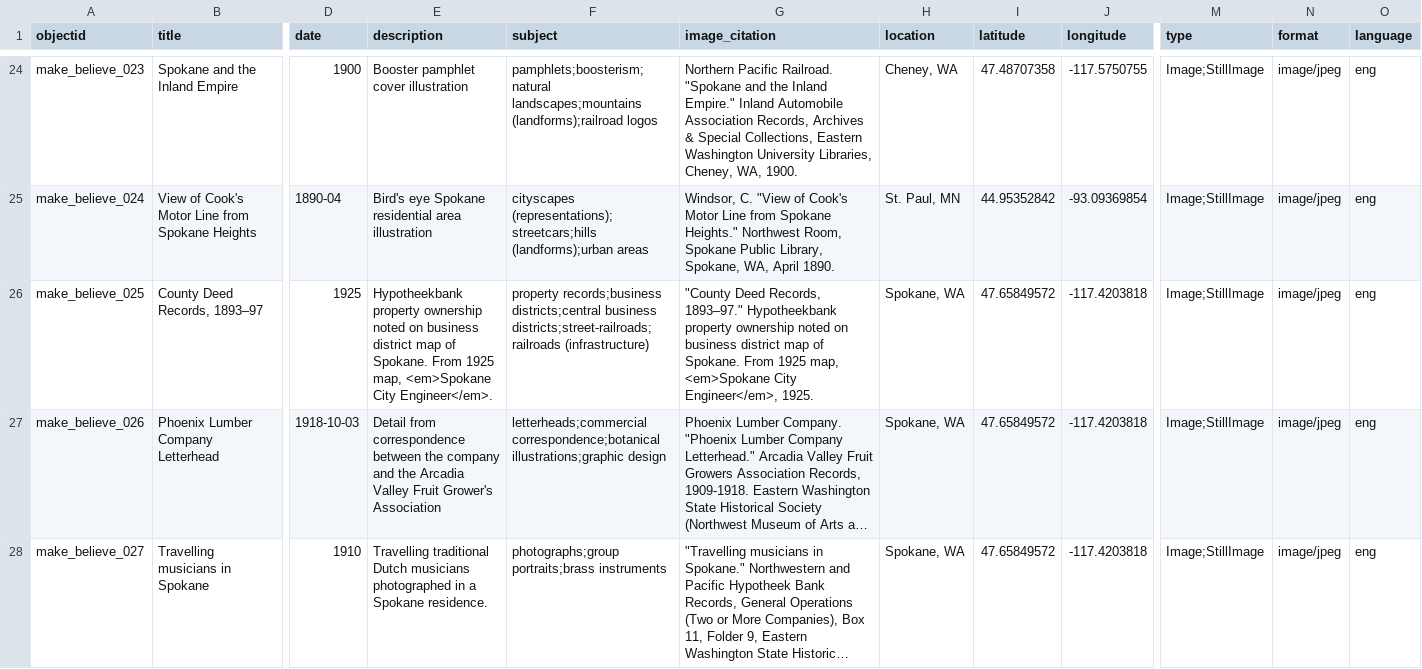
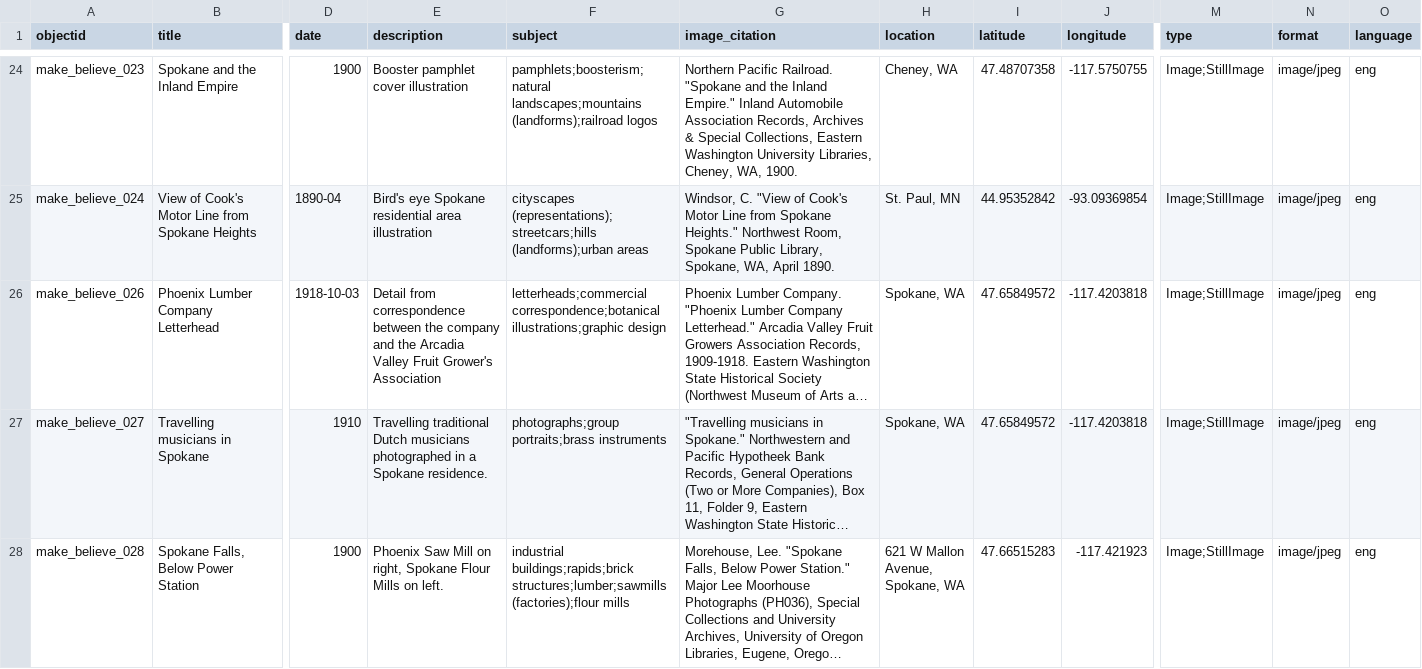
Before and after one commit to Scholarly-Projects/make_believe, a CSV file: _data/make_believe.csv, drawn as a sheet; only a part is shown, gaps mark what is left out; the shorter side is filled out with more unchanged rows; long unchanged cells end in …; rows hold the shown columns only; the diff names each change by its address in the sheet, - before the commit and + after, or states it on an @@ line.

Commit message:
remove redundant image

```diff
--- a/_data/make_believe.csv
+++ b/_data/make_believe.csv
-row 26: make_believe_025 | County Deed Records, 1893–97 | 1925 | Hypotheekbank property ownership noted on business district map of Spokane. From 1925 map, <em>Spokane City Engineer</em>. | property records;business districts;central business districts;street-railroads;railroads (infrastructure) | "County Deed Records, 1893–97." Hypotheekbank property ownership noted on business district map of Spokane. From 1925 map, <em>Spokane City Engineer</em>, 1925. | Spokane, WA | 47.65849572 | -117.4203818 | Image;StillImage | image/jpeg | eng
```
